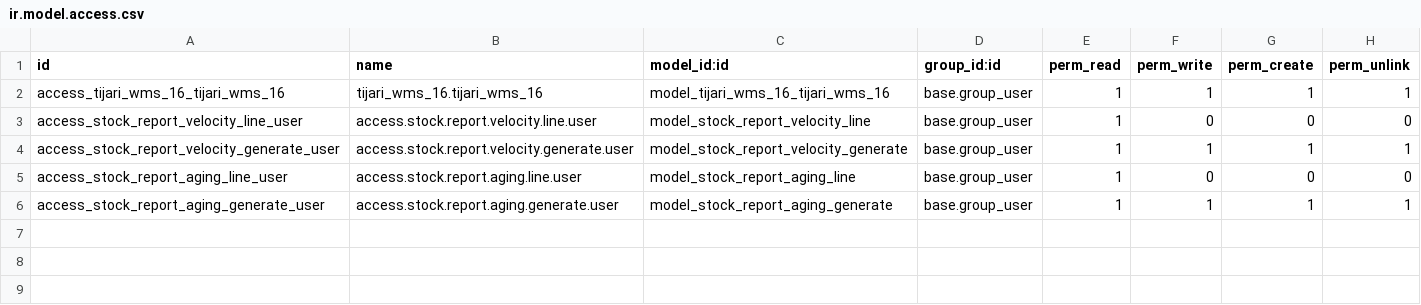
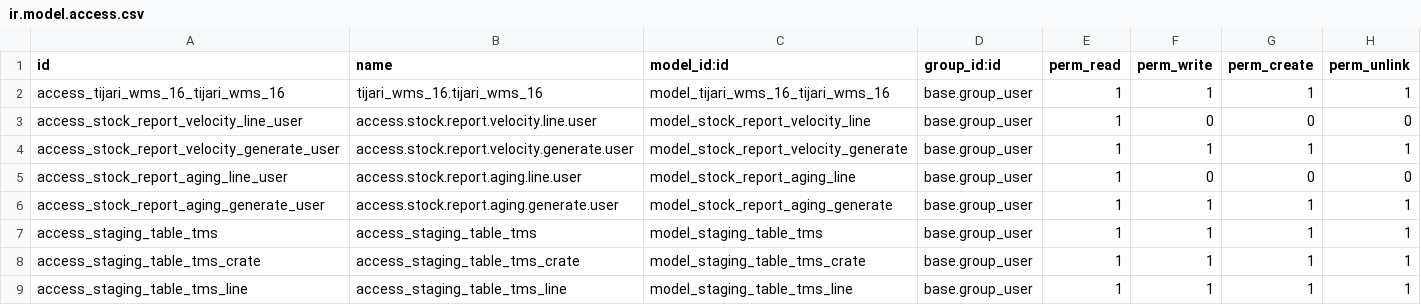
Before and after one commit to Agilar011/WMS-Tijari, a CSV file: tijari_wms_18/security/ir.model.access.csv, drawn as a sheet; the diff names each change by its address in the sheet, - before the commit and + after, or states it on an @@ line.

```diff
--- a/tijari_wms_18/security/ir.model.access.csv
+++ b/tijari_wms_18/security/ir.model.access.csv
+row 7: access_staging_table_tms | access_staging_table_tms | model_staging_table_tms | base.group_user | 1 | 1 | 1 | 1
+row 8: access_staging_table_tms_crate | access_staging_table_tms_crate | model_staging_table_tms_crate | base.group_user | 1 | 1 | 1 | 1
+row 9: access_staging_table_tms_line | access_staging_table_tms_line | model_staging_table_tms_line | base.group_user | 1 | 1 | 1 | 1
```
Also changed, not shown: 8 other files.
